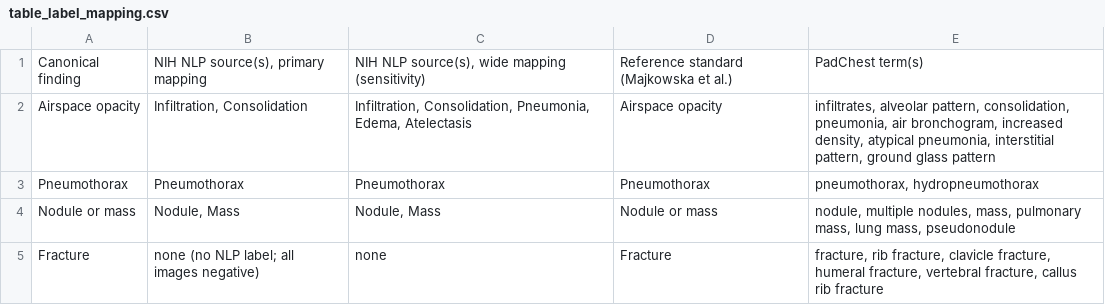
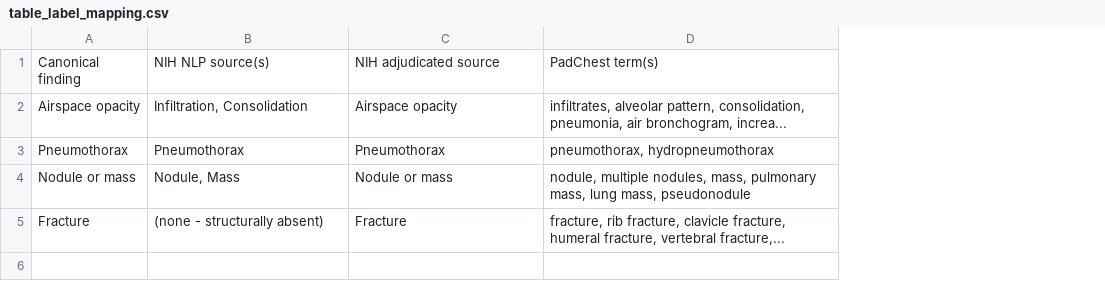
Before and after one commit to Krutarth007/phantom-fairness, a CSV file: outputs/tables/v1_original/table_label_mapping.csv, drawn as a sheet; removed rows and columns are numbered as before the commit, all else as after; the diff names each change by its address in the sheet, - before the commit and + after, or states it on an @@ line.

```diff
--- a/outputs/tables/v1_original/table_label_mapping.csv
+++ b/outputs/tables/v1_original/table_label_mapping.csv
-column C, rows 1-5: NIH NLP source(s), wide mapping (sensitivity) | Infiltration, Consolidation, Pneumonia, Edema, Atelectasis | Pneumothorax | Nodule, Mass | none
-B1: NIH NLP source(s), primary mapping
+B1: NIH NLP source(s)
-C1: Reference standard (Majkowska et al.)
+C1: NIH adjudicated source
-D2: …air bronchogram, increased density, atypical pneumonia, interstitial pattern, ground glass pattern
+D2: …air bronchogram, increa...
-B5: none (no NLP label; all images negative)
+B5: (none - structurally absent)
-D5: …fracture, vertebral fracture, callus rib fracture
+D5: …fracture, vertebral fracture,...
```
Also changed, not shown: 14 other files.
